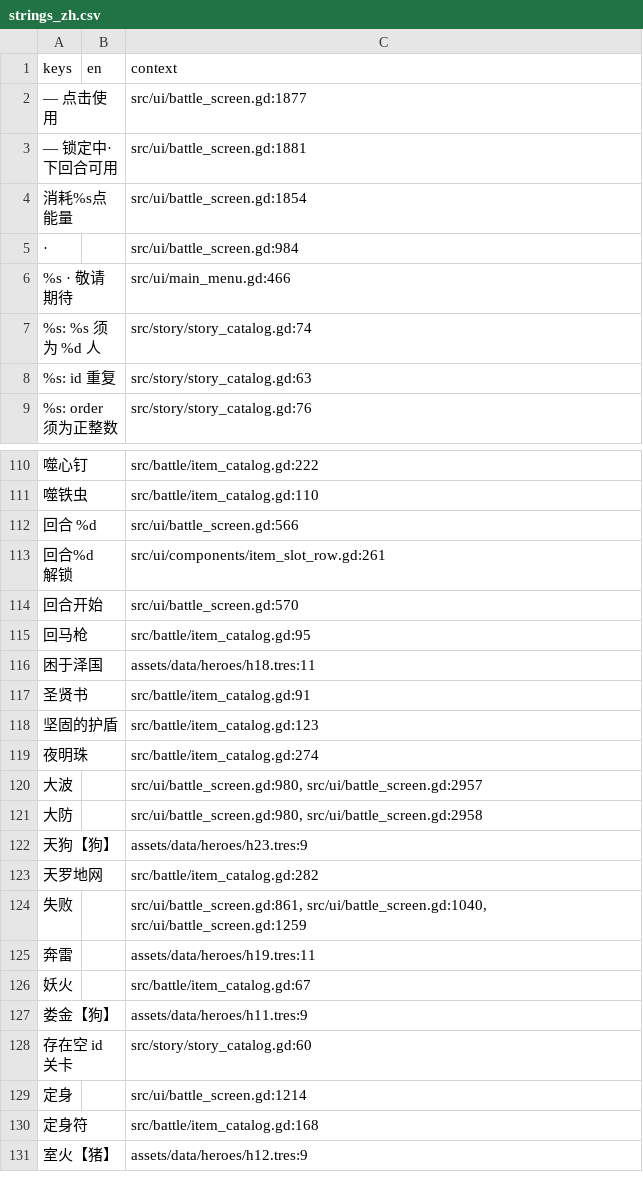
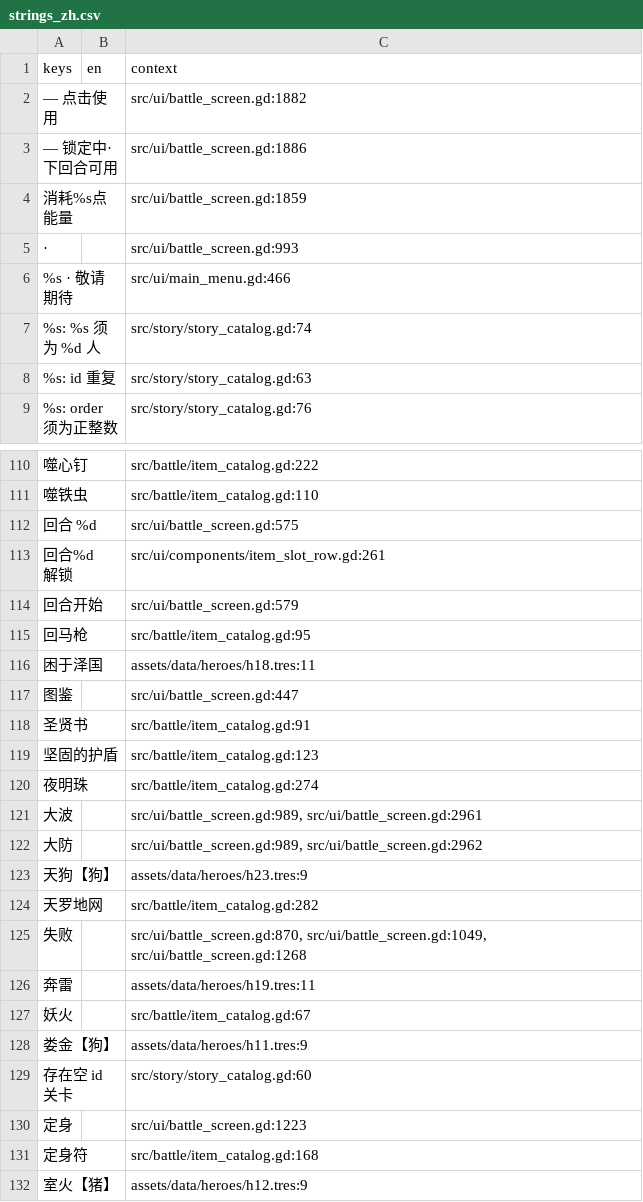
Before and after one commit to EddySong543/BBZ, a CSV file: assets/i18n/strings_zh.csv, drawn as a sheet; only a part is shown, gaps mark what is left out; the diff covers the shown part only.

```diff
--- a/assets/i18n/strings_zh.csv
+++ b/assets/i18n/strings_zh.csv
@@ -1,9 +1,9 @@
 keys,en,context
-"
-— 点击使用",,"src/ui/battle_screen.gd:1877"
-"
-— 锁定中·下回合可用",,"src/ui/battle_screen.gd:1881"
-"
-消耗%s点能量",,"src/ui/battle_screen.gd:1854"
-"  ·  ",,"src/ui/battle_screen.gd:984"
+"
+— 点击使用",,"src/ui/battle_screen.gd:1882"
+"
+— 锁定中·下回合可用",,"src/ui/battle_screen.gd:1886"
+"
+消耗%s点能量",,"src/ui/battle_screen.gd:1859"
+"  ·  ",,"src/ui/battle_screen.gd:993"
 "%s · 敬请期待",,"src/ui/main_menu.gd:466"
@@ -115,8 +115,9 @@ keys,en,context
 "噬铁虫",,"src/battle/item_catalog.gd:110"
-"回合 %d",,"src/ui/battle_screen.gd:566"
+"回合 %d",,"src/ui/battle_screen.gd:575"
 "回合%d
 解锁",,"src/ui/components/item_slot_row.gd:261"
-"回合开始",,"src/ui/battle_screen.gd:570"
+"回合开始",,"src/ui/battle_screen.gd:579"
 "回马枪",,"src/battle/item_catalog.gd:95"
 "困于泽国",,"assets/data/heroes/h18.tres:11"
+"图鉴",,"src/ui/battle_screen.gd:447"
 "圣贤书",,"src/battle/item_catalog.gd:91"
@@ -124,7 +125,7 @@ keys,en,context
 "夜明珠",,"src/battle/item_catalog.gd:274"
-"大波",,"src/ui/battle_screen.gd:980, src/ui/battle_screen.gd:2957"
-"大防",,"src/ui/battle_screen.gd:980, src/ui/battle_screen.gd:2958"
+"大波",,"src/ui/battle_screen.gd:989, src/ui/battle_screen.gd:2961"
+"大防",,"src/ui/battle_screen.gd:989, src/ui/battle_screen.gd:2962"
 "天狗【狗】",,"assets/data/heroes/h23.tres:9"
 "天罗地网",,"src/battle/item_catalog.gd:282"
-"失败",,"src/ui/battle_screen.gd:861, src/ui/battle_screen.gd:1040, src/ui/battle_screen.gd:1259"
+"失败",,"src/ui/battle_screen.gd:870, src/ui/battle_screen.gd:1049, src/ui/battle_screen.gd:1268"
 "奔雷",,"assets/data/heroes/h19.tres:11"
@@ -133,3 +134,3 @@ keys,en,context
 "存在空 id 关卡",,"src/story/story_catalog.gd:60"
-"定身",,"src/ui/battle_screen.gd:1214"
+"定身",,"src/ui/battle_screen.gd:1223"
 "定身符",,"src/battle/item_catalog.gd:168"
```
Also changed, not shown: 60 edited cells elsewhere in this file, 7 other files.
